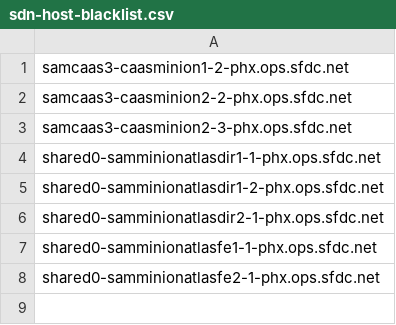
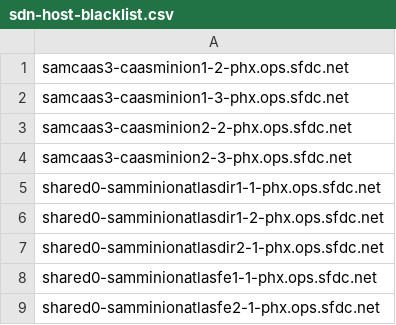
Before and after one commit to kckrithika/kaggle-challenges, a CSV file: sam-internal/sdn/phx/phx-sam/sdn-host-blacklist.csv, drawn as a sheet; the diff names each change by its address in the sheet, - before the commit and + after, or states it on an @@ line.

Commit message:
Update phx black listed hosts.

```diff
--- a/sam-internal/sdn/phx/phx-sam/sdn-host-blacklist.csv
+++ b/sam-internal/sdn/phx/phx-sam/sdn-host-blacklist.csv
+row 2: samcaas3-caasminion1-3-phx.ops.sfdc.net
```
